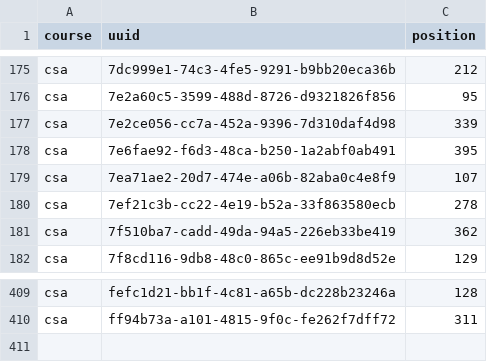
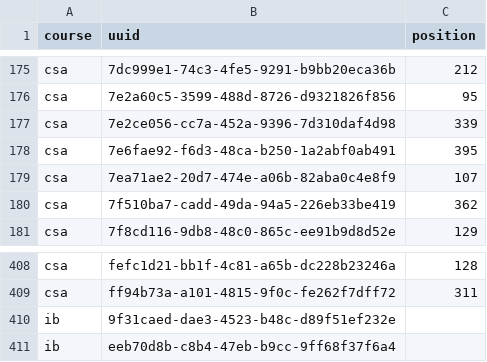
Before and after one commit to gigamonkey/bhs-awesome, a TSV file: lesson-planning/export/course_objectives.tsv, drawn as a sheet; only a part is shown, gaps mark what is left out.

```diff
--- a/lesson-planning/export/course_objectives.tsv
+++ b/lesson-planning/export/course_objectives.tsv
@@ -179,3 +179,2 @@ csa	7e6fae92-f6d3-48ca-b250-1a2abf0ab491	395
 csa	7ea71ae2-20d7-474e-a06b-82aba0c4e8f9	107
-csa	7ef21c3b-cc22-4e19-b52a-33f863580ecb	278
 csa	7f510ba7-cadd-49da-94a5-226eb33be419	362
@@ -410 +409,3 @@ csa	fefc1d21-bb1f-4c81-a65b-dc228b23246a	128
 csa	ff94b73a-a101-4815-9f0c-fe262f7dff72	311
+ib	9f31caed-dae3-4523-b48c-d89f51ef232e	
+ib	eeb70d8b-c8b4-47eb-b9cc-9ff68f37f6a4	
```
Also changed, not shown: lesson-planning/export/coverage.tsv, lesson-planning/export/objectives.tsv, 5 other files.
